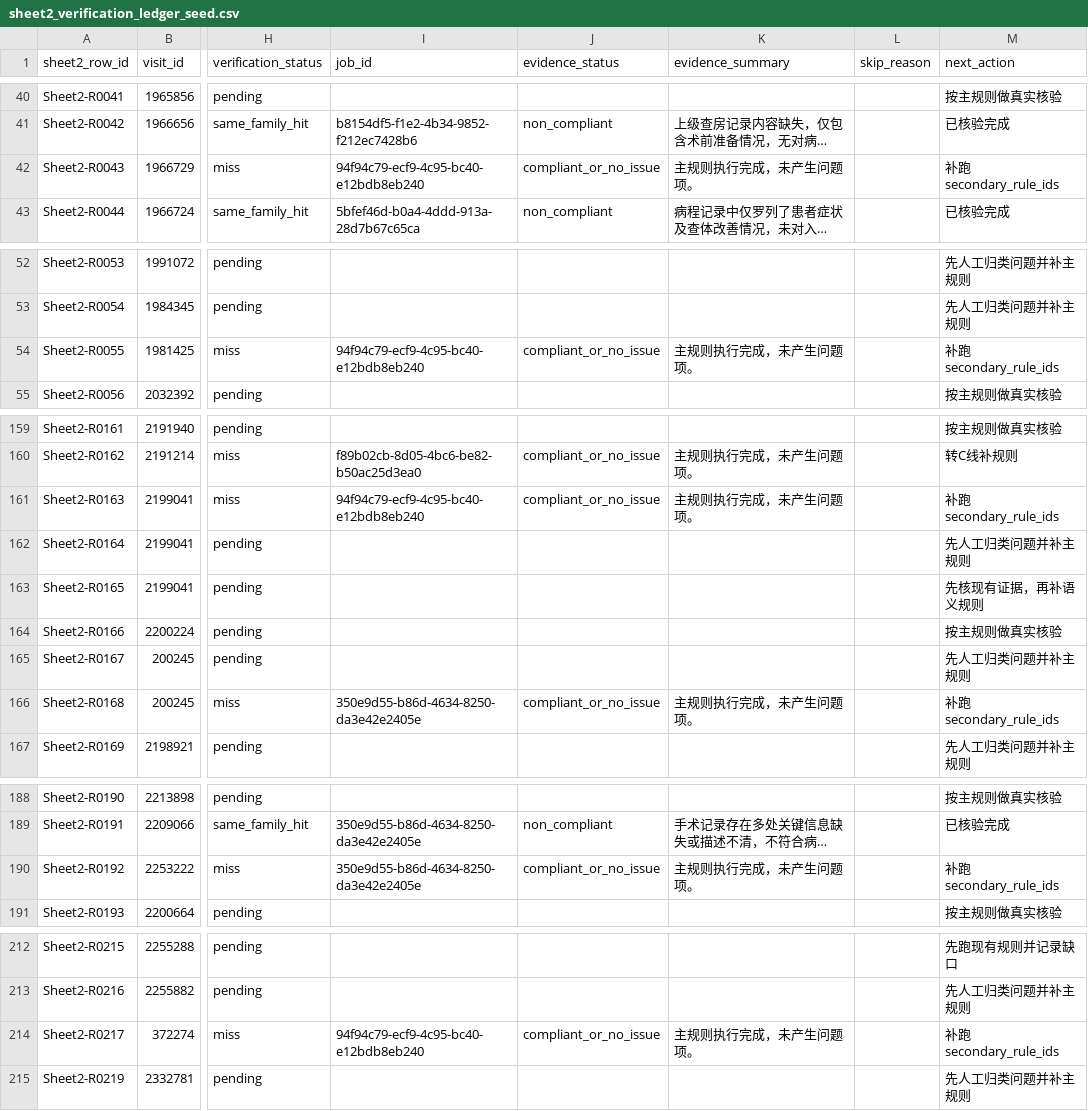
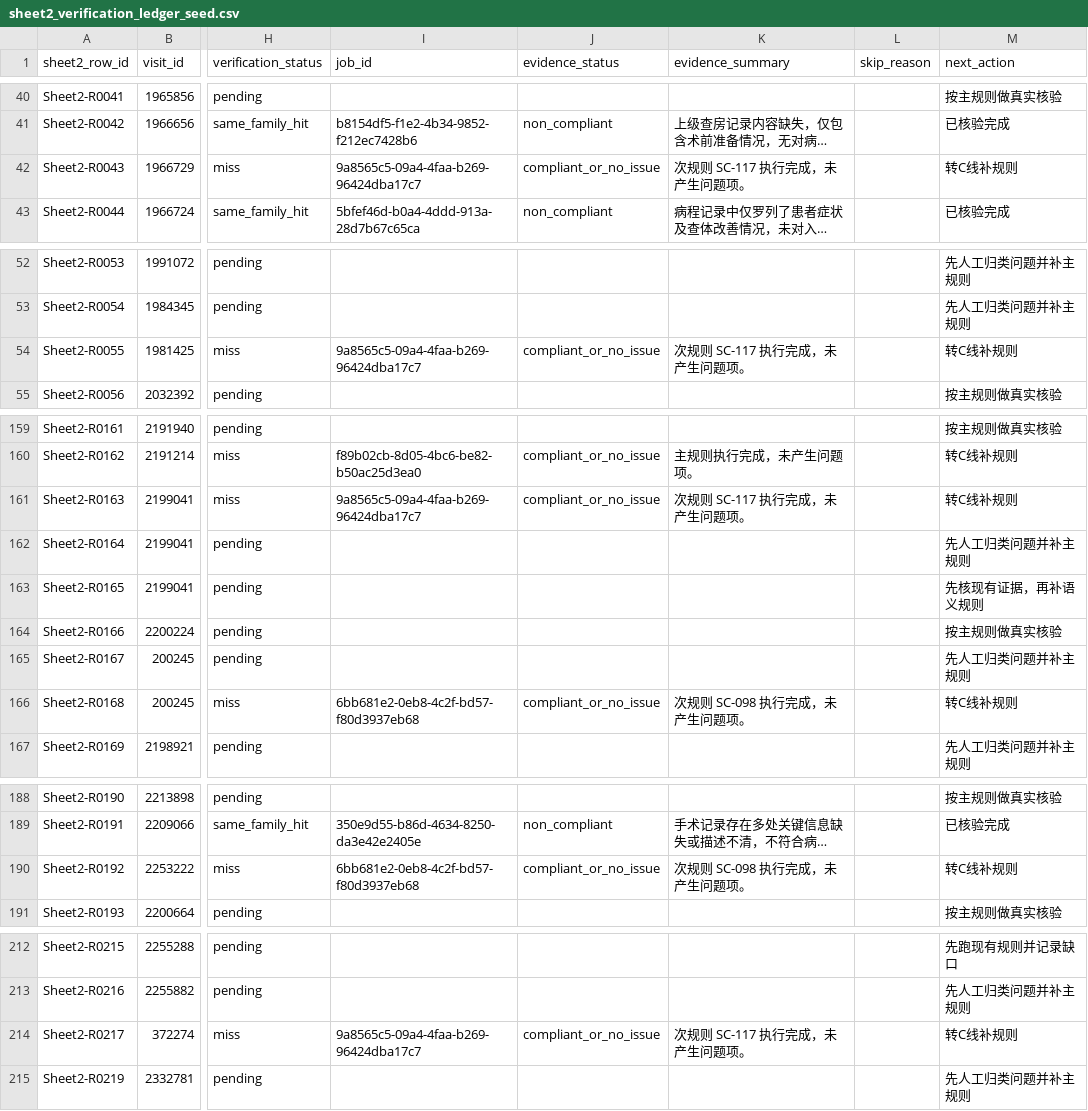
Before and after one commit to softjazzz/combined, a CSV file: apps/medqc-web/docs/0418/QC/sheet2_verification_ledger_seed.csv, drawn as a sheet; only a part is shown, gaps mark what is left out; long unchanged cells end in …; the diff covers the shown part only; the diff names each change by its address in the sheet, - before the commit and + after, or states it on an @@ line.

```diff
--- a/apps/medqc-web/docs/0418/QC/sheet2_verification_ledger_seed.csv
+++ b/apps/medqc-web/docs/0418/QC/sheet2_verification_ledger_seed.csv
-I42 (job_id): 94f94c79-ecf9-4c95-bc40-e12bdb8eb240
+I42 (job_id): 9a8565c5-09a4-4faa-b269-96424dba17c7
-K42 (evidence_summary): 主规则执行完成，未产生问题项。
+K42 (evidence_summary): 次规则 SC-117 执行完成，未产生问题项。
-M42 (next_action): 补跑secondary_rule_ids
+M42 (next_action): 转C线补规则
-I54 (job_id): 94f94c79-ecf9-4c95-bc40-e12bdb8eb240
+I54 (job_id): 9a8565c5-09a4-4faa-b269-96424dba17c7
-K54 (evidence_summary): 主规则执行完成，未产生问题项。
+K54 (evidence_summary): 次规则 SC-117 执行完成，未产生问题项。
-M54 (next_action): 补跑secondary_rule_ids
+M54 (next_action): 转C线补规则
-I161 (job_id): 94f94c79-ecf9-4c95-bc40-e12bdb8eb240
+I161 (job_id): 9a8565c5-09a4-4faa-b269-96424dba17c7
-K161 (evidence_summary): 主规则执行完成，未产生问题项。
+K161 (evidence_summary): 次规则 SC-117 执行完成，未产生问题项。
-M161 (next_action): 补跑secondary_rule_ids
+M161 (next_action): 转C线补规则
-I166 (job_id): 350e9d55-b86d-4634-8250-da3e42e2405e
+I166 (job_id): 6bb681e2-0eb8-4c2f-bd57-f80d3937eb68
-K166 (evidence_summary): 主规则执行完成，未产生问题项。
+K166 (evidence_summary): 次规则 SC-098 执行完成，未产生问题项。
-M166 (next_action): 补跑secondary_rule_ids
+M166 (next_action): 转C线补规则
-I190 (job_id): 350e9d55-b86d-4634-8250-da3e42e2405e
+I190 (job_id): 6bb681e2-0eb8-4c2f-bd57-f80d3937eb68
-K190 (evidence_summary): 主规则执行完成，未产生问题项。
+K190 (evidence_summary): 次规则 SC-098 执行完成，未产生问题项。
-M190 (next_action): 补跑secondary_rule_ids
+M190 (next_action): 转C线补规则
-I214 (job_id): 94f94c79-ecf9-4c95-bc40-e12bdb8eb240
+I214 (job_id): 9a8565c5-09a4-4faa-b269-96424dba17c7
-K214 (evidence_summary): 主规则执行完成，未产生问题项。
+K214 (evidence_summary): 次规则 SC-117 执行完成，未产生问题项。
-M214 (next_action): 补跑secondary_rule_ids
+M214 (next_action): 转C线补规则
```
Also changed, not shown: 35 edited cells elsewhere in this file, 7 other files.
